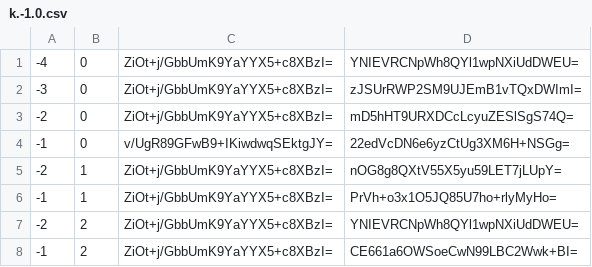
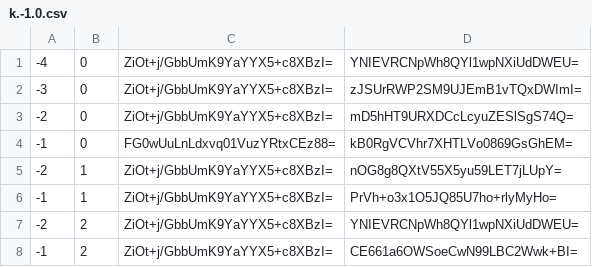
Before and after one commit to counterfitninja/chilled-nether, a CSV file: tiles/zoom.-1/metadata/k.-1.0.csv, drawn as a sheet.

```diff
--- a/tiles/zoom.-1/metadata/k.-1.0.csv
+++ b/tiles/zoom.-1/metadata/k.-1.0.csv
@@ -3,3 +3,3 @@
 -2,0,ZiOt+j/GbbUmK9YaYYX5+c8XBzI=,mD5hHT9URXDCcLcyuZESlSgS74Q=
--1,0,v/UgR89GFwB9+IKiwdwqSEktgJY=,22edVcDN6e6yzCtUg3XM6H+NSGg=
+-1,0,FG0wUuLnLdxvq01VuzYRtxCEz88=,kB0RgVCVhr7XHTLVo0869GsGhEM=
 -2,1,ZiOt+j/GbbUmK9YaYYX5+c8XBzI=,nOG8g8QXtV55X5yu59LET7jLUpY=
```
Also changed, not shown: tiles/zoom.-1/metadata/k.-1.-1.csv, tiles/zoom.-1/metadata/k.0.-1.csv, 54 other files.
